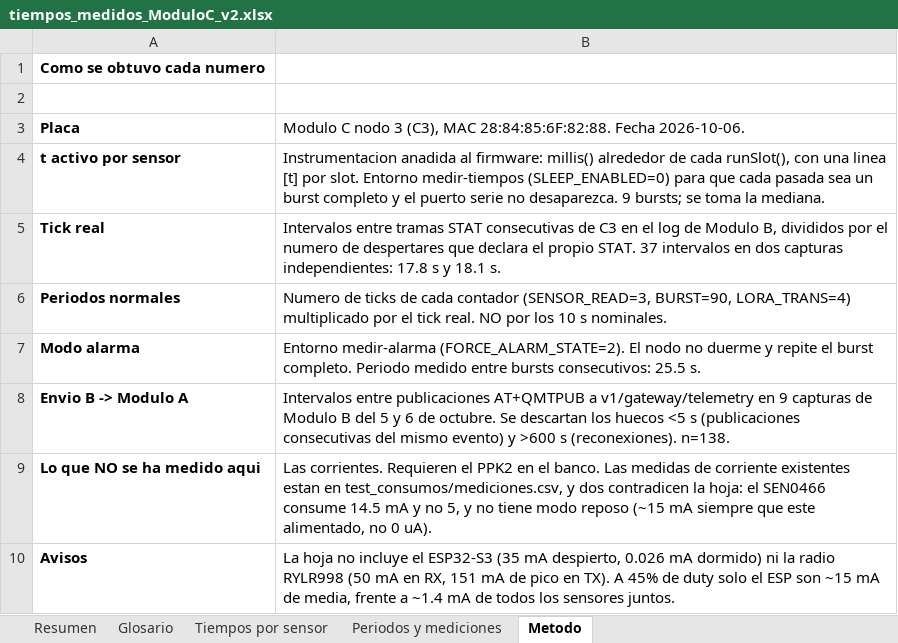
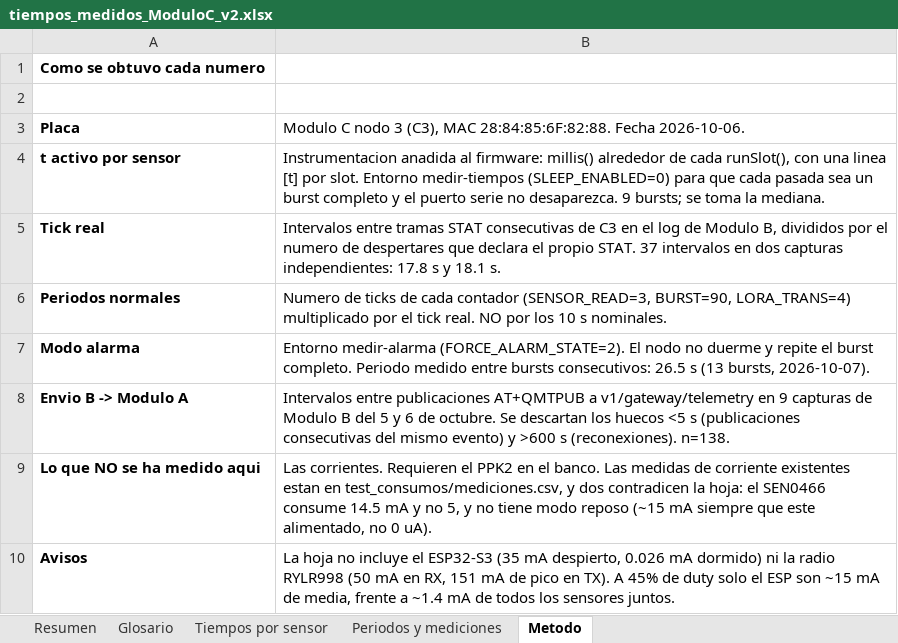
Before and after one commit to Gus-sip/Circular_ForrestV2, an Excel workbook: notes/tiempos_medidos_ModuloC_v2.xlsx, sheet Metodo, drawn as a sheet; values as stored, in another font and other column widths than the file's, no borders; the diff names each change by its address in the sheet, - before the commit and + after, or states it on an @@ line.

```diff
--- a/notes/tiempos_medidos_ModuloC_v2.xlsx (sheet Metodo)
+++ b/notes/tiempos_medidos_ModuloC_v2.xlsx (sheet Metodo)
-B7: …bursts consecutivos: 25.5 s.
+B7: …bursts consecutivos: 26.5 s (13 bursts, 2026-10-07).
```
Also changed, not shown: sheet Tiempos por sensor, sheet Resumen, sheet Periodos y mediciones, 2 other files.
